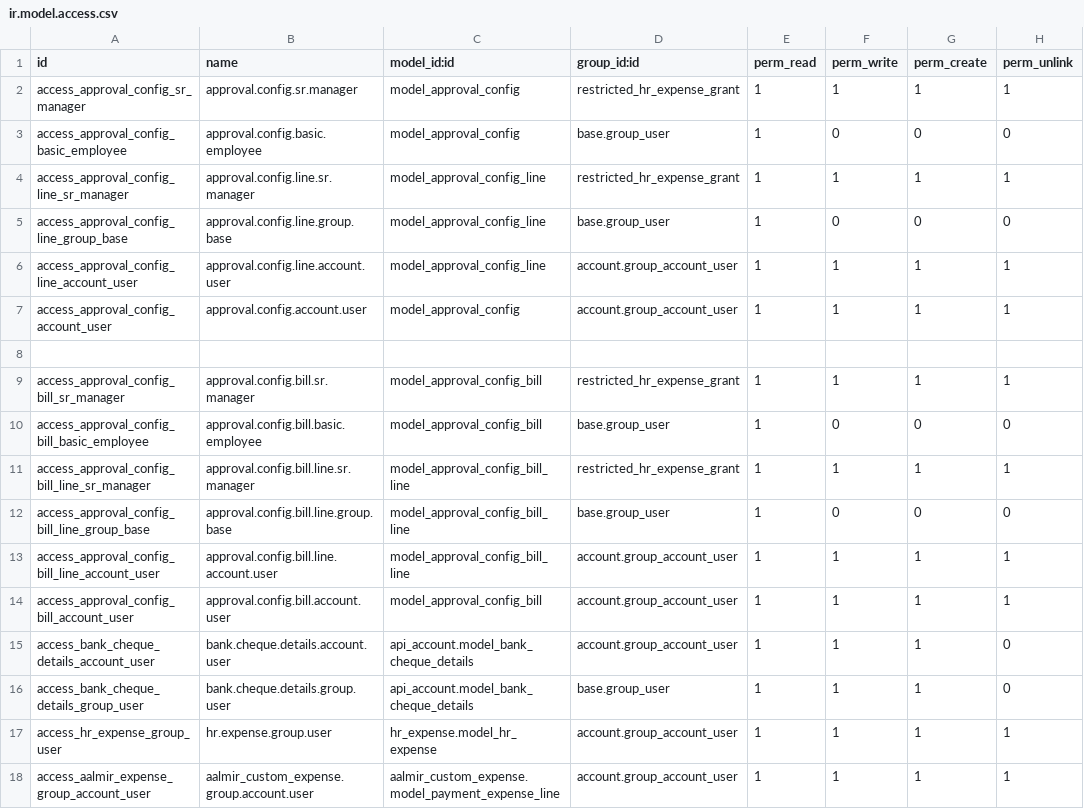
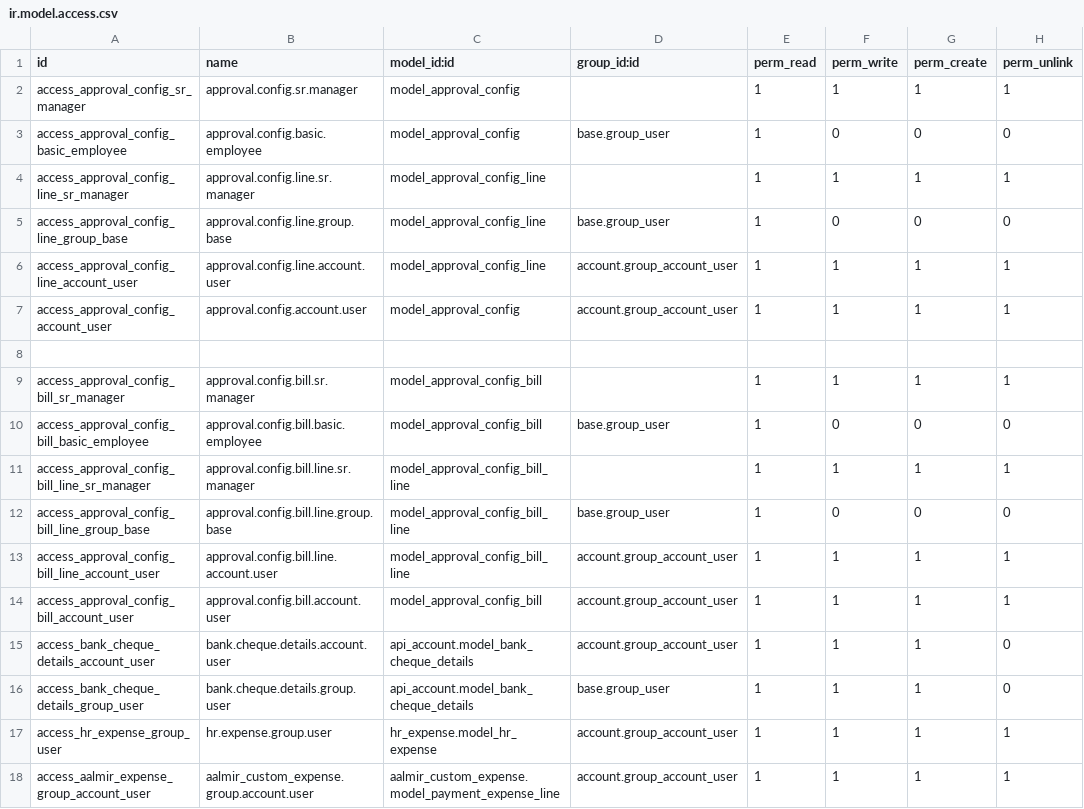
Before and after one commit to r-bhargavi/aalmir, a CSV file: aalmir_custom_expense/security/ir.model.access.csv, drawn as a sheet; only a part is shown.

```diff
--- a/aalmir_custom_expense/security/ir.model.access.csv
+++ b/aalmir_custom_expense/security/ir.model.access.csv
@@ -1,5 +1,5 @@
 id,name,model_id:id,group_id:id,perm_read,perm_write,perm_create,perm_unlink
-access_approval_config_sr_manager,approval.config.sr.manager,model_approval_config,restricted_hr_expense_grant,1,1,1,1
+access_approval_config_sr_manager,approval.config.sr.manager,model_approval_config,,1,1,1,1
 access_approval_config_basic_employee,approval.config.basic.employee,model_approval_config,base.group_user,1,0,0,0
-access_approval_config_line_sr_manager,approval.config.line.sr.manager,model_approval_config_line,restricted_hr_expense_grant,1,1,1,1
+access_approval_config_line_sr_manager,approval.config.line.sr.manager,model_approval_config_line,,1,1,1,1
 access_approval_config_line_group_base,approval.config.line.group.base,model_approval_config_line,base.group_user,1,0,0,0
@@ -8,5 +8,5 @@ access_approval_config_account_user,approval.config.account.user,model_approval_
 
-access_approval_config_bill_sr_manager,approval.config.bill.sr.manager,model_approval_config_bill,restricted_hr_expense_grant,1,1,1,1
+access_approval_config_bill_sr_manager,approval.config.bill.sr.manager,model_approval_config_bill,,1,1,1,1
 access_approval_config_bill_basic_employee,approval.config.bill.basic.employee,model_approval_config_bill,base.group_user,1,0,0,0
-access_approval_config_bill_line_sr_manager,approval.config.bill.line.sr.manager,model_approval_config_bill_line,restricted_hr_expense_grant,1,1,1,1
+access_approval_config_bill_line_sr_manager,approval.config.bill.line.sr.manager,model_approval_config_bill_line,,1,1,1,1
 access_approval_config_bill_line_group_base,approval.config.bill.line.group.base,model_approval_config_bill_line,base.group_user,1,0,0,0
```
Also changed, not shown: 21 other files.
